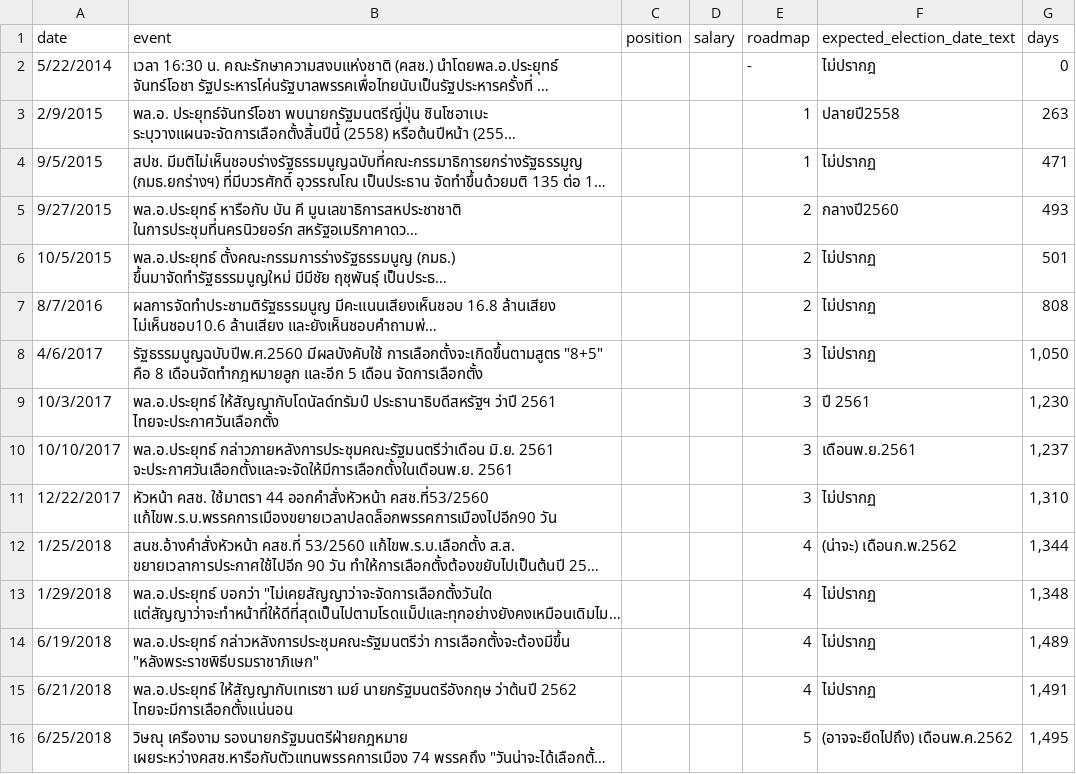
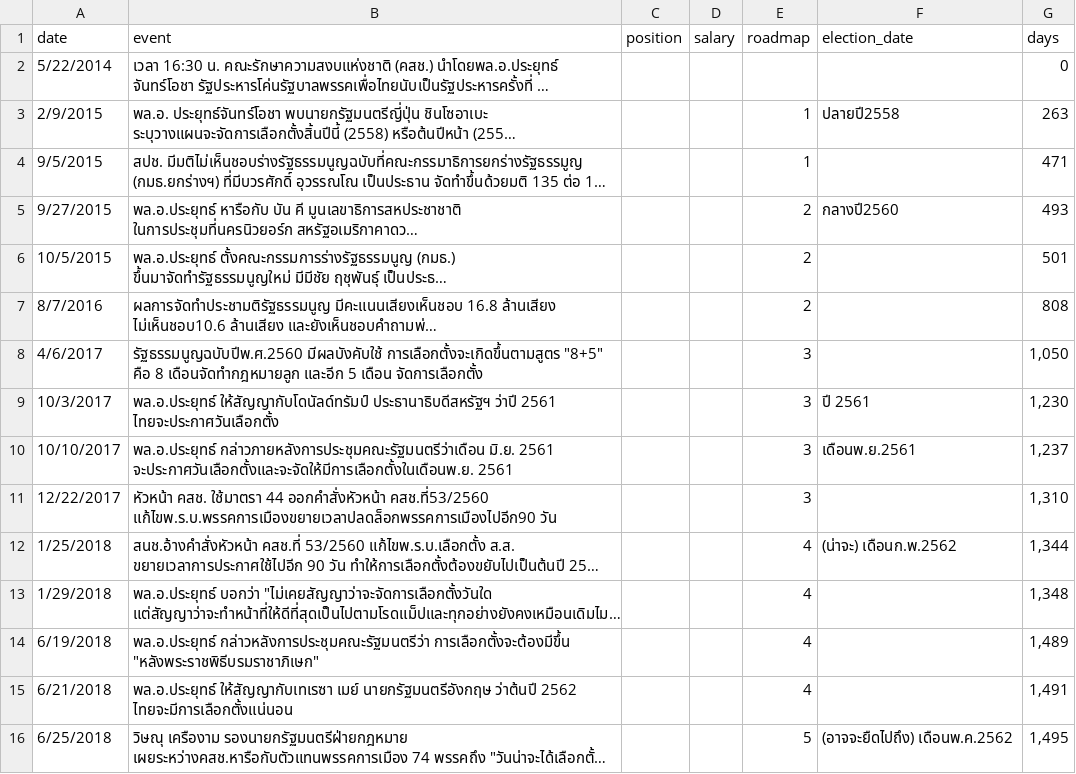
Before and after one commit to electinth/election-timeline, a CSV file: elections.csv, drawn as a sheet; long unchanged cells end in …; the diff names each change by its address in the sheet, - before the commit and + after, or states it on an @@ line.

```diff
--- a/elections.csv
+++ b/elections.csv
-F1: expected_election_date_text
+F1: election_date
-E2 (roadmap): -
+E2 (roadmap): (empty)
-F2 (election_date): ไม่ปรากฎ
+F2 (election_date): (empty)
-F4 (election_date): ไม่ปรากฏ
+F4 (election_date): (empty)
-F6:F8 (election_date): ไม่ปรากฏ
+F6:F8 (election_date): (empty)
-F11 (election_date): ไม่ปรากฏ
+F11 (election_date): (empty)
-F13:F15 (election_date): ไม่ปรากฏ
+F13:F15 (election_date): (empty)
```
Also changed, not shown: 8 other files.
